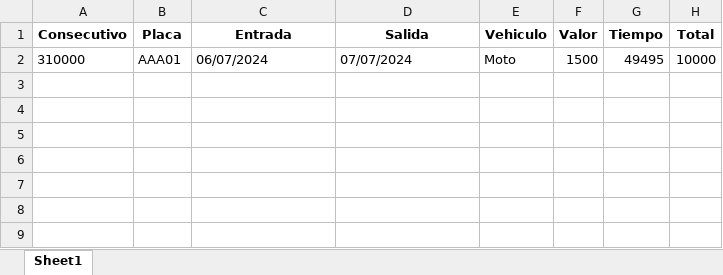
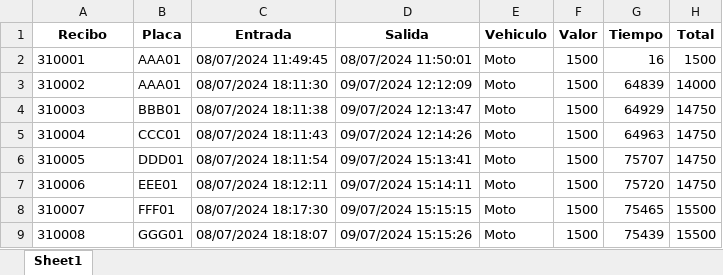
Before and after one commit to gjhg775/python-flet-crud, an Excel workbook: upload/xls/register.xlsx, sheet Sheet1, drawn as a sheet; values as stored, in another font and other column widths than the file's, no borders; removed rows and columns are numbered as before the commit, all else as after; the diff names each change by its address in the sheet, - before the commit and + after, or states it on an @@ line.

```diff
--- a/upload/xls/register.xlsx (sheet Sheet1)
+++ b/upload/xls/register.xlsx (sheet Sheet1)
-A1: Consecutivo
+A1: Recibo
-row 2: 310000 | AAA01 | 06/07/2024 | 07/07/2024 | Moto | 1500 | 49495 | 10000
+row 2: 310001 | AAA01 | 08/07/2024 11:49:45 | 08/07/2024 11:50:01 | Moto | 1500 | 16 | 1500
+row 3: 310002 | AAA01 | 08/07/2024 18:11:30 | 09/07/2024 12:12:09 | Moto | 1500 | 64839 | 14000
+row 4: 310003 | BBB01 | 08/07/2024 18:11:38 | 09/07/2024 12:13:47 | Moto | 1500 | 64929 | 14750
+row 5: 310004 | CCC01 | 08/07/2024 18:11:43 | 09/07/2024 12:14:26 | Moto | 1500 | 64963 | 14750
+row 6: 310005 | DDD01 | 08/07/2024 18:11:54 | 09/07/2024 15:13:41 | Moto | 1500 | 75707 | 14750
+row 7: 310006 | EEE01 | 08/07/2024 18:12:11 | 09/07/2024 15:14:11 | Moto | 1500 | 75720 | 14750
+row 8: 310007 | FFF01 | 08/07/2024 18:17:30 | 09/07/2024 15:15:15 | Moto | 1500 | 75465 | 15500
+row 9: 310008 | GGG01 | 08/07/2024 18:18:07 | 09/07/2024 15:15:26 | Moto | 1500 | 75439 | 15500
```
Also changed, not shown: 10 other files.
